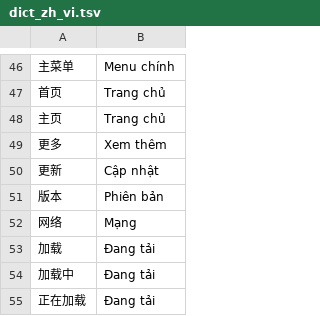
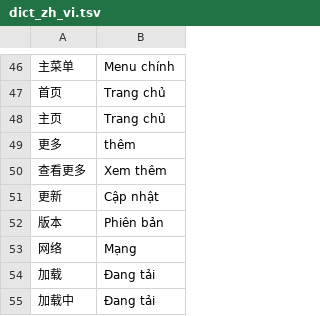
Before and after one commit to VioletMoon05/screen-translator-cn-vi, a TSV file: python/dict_zh_vi.tsv, drawn as a sheet; only a part is shown, gaps mark what is left out; the shorter side is filled out with more unchanged rows; the diff covers the shown part only.

```diff
--- a/python/dict_zh_vi.tsv
+++ b/python/dict_zh_vi.tsv
@@ -48,3 +48,4 @@
 主页	Trang chủ
-更多	Xem thêm
+更多	thêm
+查看更多	Xem thêm
 更新	Cập nhật
```
Also changed, not shown: 61 added rows elsewhere in this file, 11 other files.
